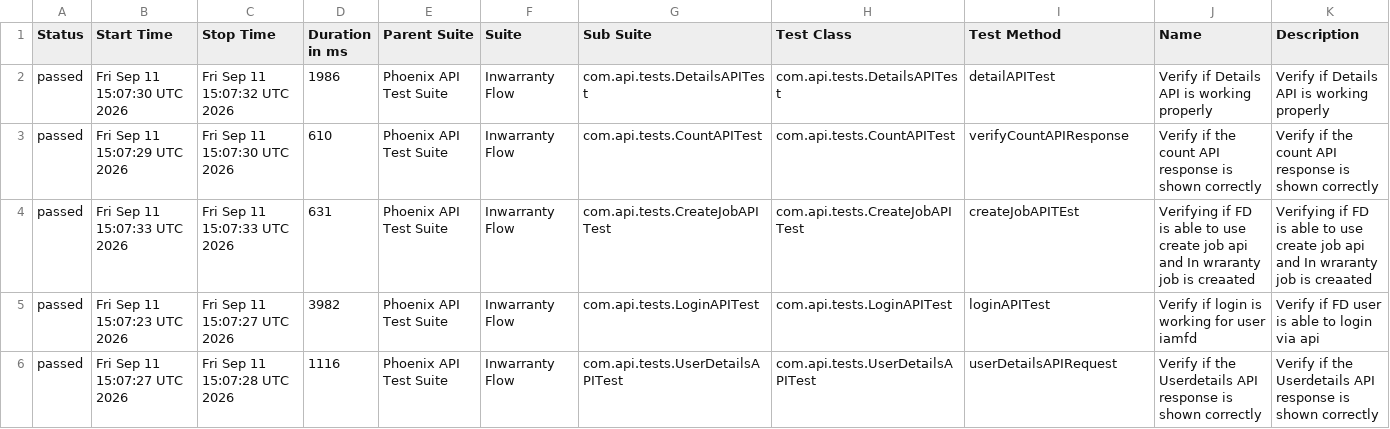
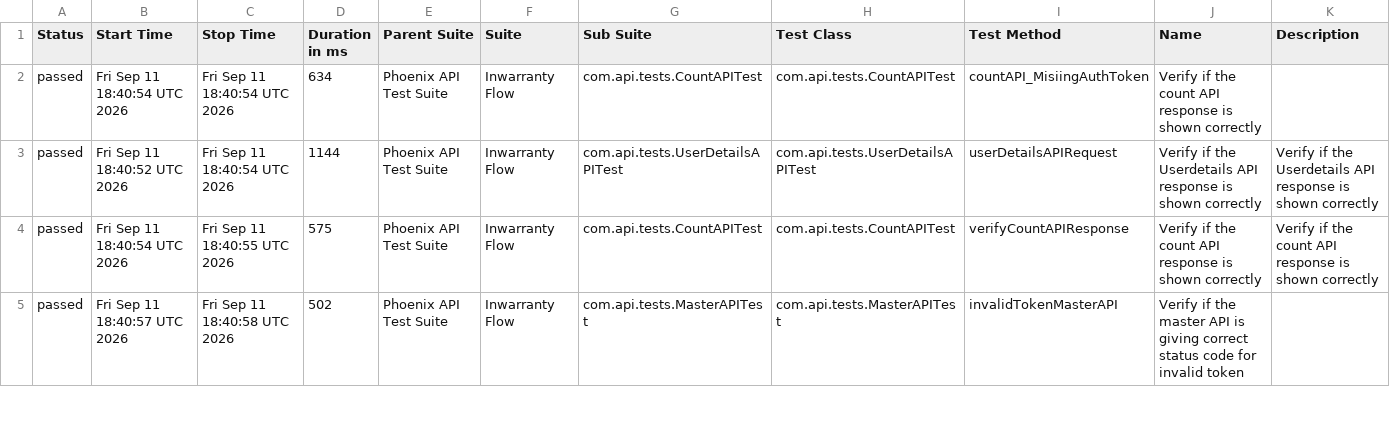
Before and after one commit to idavinde/PhoenixTestAutomationFramwork, a CSV file: data/suites.csv, drawn as a sheet; only a part is shown; the diff covers the shown part only.

```diff
--- a/data/suites.csv
+++ b/data/suites.csv
@@ -1,6 +1,5 @@
 "Status","Start Time","Stop Time","Duration in ms","Parent Suite","Suite","Sub Suite","Test Class","Test Method","Name","Description"
-"passed","Fri Sep 11 15:07:30 UTC 2026","Fri Sep 11 15:07:32 UTC 2026","1986","Phoenix API Test Suite","Inwarranty Flow","com.api.tests.DetailsAPITest","com.api.tests.DetailsAPITest","detailAPITest","Verify if Details API is working properly","Verify if Details API is working properly"
-"passed","Fri Sep 11 15:07:29 UTC 2026","Fri Sep 11 15:07:30 UTC 2026","610","Phoenix API Test Suite","Inwarranty Flow","com.api.tests.CountAPITest","com.api.tests.CountAPITest","verifyCountAPIResponse","Verify if the count API response is shown correctly","Verify if the count API response is shown correctly"
-"passed","Fri Sep 11 15:07:33 UTC 2026","Fri Sep 11 15:07:33 UTC 2026","631","Phoenix API Test Suite","Inwarranty Flow","com.api.tests.CreateJobAPITest","com.api.tests.CreateJobAPITest","createJobAPITEst","Verifying if FD is able to use create job api and In wraranty job is creaated ","Verifying if FD is able to use create job api and In wraranty job is creaated"
-"passed","Fri Sep 11 15:07:23 UTC 2026","Fri Sep 11 15:07:27 UTC 2026","3982","Phoenix API Test Suite","Inwarranty Flow","com.api.tests.LoginAPITest","com.api.tests.LoginAPITest","loginAPITest","Verify if login is working for user iamfd","Verify if FD user is able to login via api"
-"passed","Fri Sep 11 15:07:27 UTC 2026","Fri Sep 11 15:07:28 UTC 2026","1116","Phoenix API Test Suite","Inwarranty Flow","com.api.tests.UserDetailsAPITest","com.api.tests.UserDetailsAPITest","userDetailsAPIRequest","Verify if the Userdetails API response is shown correctly","Verify if the Userdetails API response is shown correctly"
+"passed","Fri Sep 11 18:40:54 UTC 2026","Fri Sep 11 18:40:54 UTC 2026","634","Phoenix API Test Suite","Inwarranty Flow","com.api.tests.CountAPITest","com.api.tests.CountAPITest","countAPI_MisiingAuthToken","Verify if the count API response is shown correctly",""
+"passed","Fri Sep 11 18:40:52 UTC 2026","Fri Sep 11 18:40:54 UTC 2026","1144","Phoenix API Test Suite","Inwarranty Flow","com.api.tests.UserDetailsAPITest","com.api.tests.UserDetailsAPITest","userDetailsAPIRequest","Verify if the Userdetails API response is shown correctly","Verify if the Userdetails API response is shown correctly"
+"passed","Fri Sep 11 18:40:54 UTC 2026","Fri Sep 11 18:40:55 UTC 2026","575","Phoenix API Test Suite","Inwarranty Flow","com.api.tests.CountAPITest","com.api.tests.CountAPITest","verifyCountAPIResponse","Verify if the count API response is shown correctly","Verify if the count API response is shown correctly"
+"passed","Fri Sep 11 18:40:57 UTC 2026","Fri Sep 11 18:40:58 UTC 2026","502","Phoenix API Test Suite","Inwarranty Flow","com.api.tests.MasterAPITest","com.api.tests.MasterAPITest","invalidTokenMasterAPI","Verify if the master API is giving correct status code for invalid token",""
```
Also changed, not shown: 1 added row and 19 edited cells elsewhere in this file, data/behaviors.csv, 58 other files.
